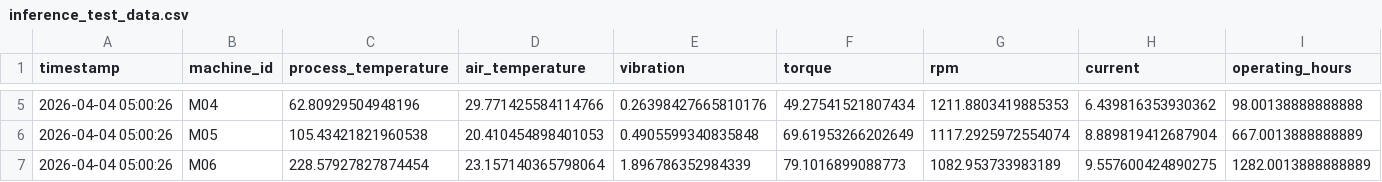
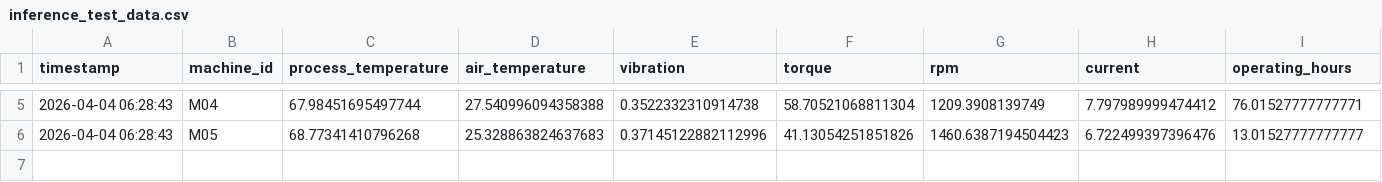
Before and after one commit to praful-prakash-goel/PMAS, a CSV file: model/data/inference_test_data.csv, drawn as a sheet; only a part is shown, gaps mark what is left out; rows hold the shown columns only; the diff covers the shown part only; the diff names each change by its address in the sheet, - before the commit and + after, or states it on an @@ line.

Commit message:
Modified data generator script to ensure that number of machines matches with the db

```diff
--- a/model/data/inference_test_data.csv
+++ b/model/data/inference_test_data.csv
-A5:A6 (timestamp): 2026-04-04 05:00:26
+A5:A6 (timestamp): 2026-04-04 06:28:43
-C5 (process_temperature): 62.80929504948196
+C5 (process_temperature): 67.98451695497744
-D5 (air_temperature): 29.771425584114766
+D5 (air_temperature): 27.540996094358388
-E5 (vibration): 0.26398427665810176
+E5 (vibration): 0.3522332310914738
-F5 (torque): 49.27541521807434
+F5 (torque): 58.70521068811304
-G5 (rpm): 1211.8803419885353
+G5 (rpm): 1209.3908139749
-H5 (current): 6.439816353930362
+H5 (current): 7.797989999474412
-I5 (operating_hours): 98.00138888888888
+I5 (operating_hours): 76.01527777777771
-C6 (process_temperature): 105.43421821960538
+C6 (process_temperature): 68.77341410796268
-D6 (air_temperature): 20.410454898401053
+D6 (air_temperature): 25.328863824637683
-E6 (vibration): 0.4905599340835848
+E6 (vibration): 0.37145122882112996
-F6 (torque): 69.61953266202649
+F6 (torque): 41.13054251851826
-G6 (rpm): 1117.2925972554074
+G6 (rpm): 1460.6387194504423
-H6 (current): 8.889819412687904
+H6 (current): 6.722499397396476
-I6 (operating_hours): 667.0013888888889
+I6 (operating_hours): 13.01527777777777
-row 7: 2026-04-04 05:00:26 | M06 | 228.57927827874454 | 23.157140365798064 | 1.896786352984339 | 79.1016899088773 | 1082.953733983189 | 9.557600424890275 | 1282.0013888888889
```
Also changed, not shown: 39 edited cells elsewhere in this file, 2 other files.
